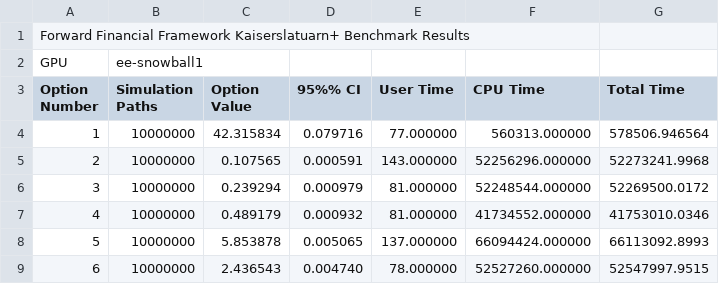
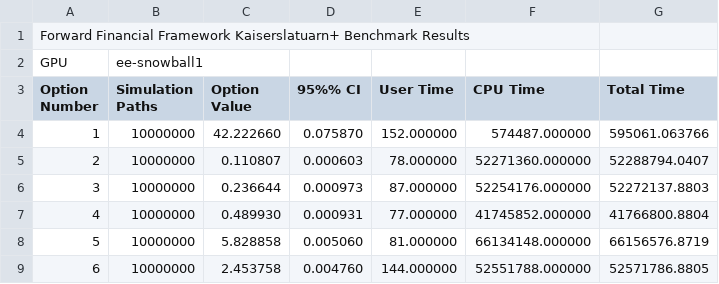
Before and after one commit to Gordonei/ForwardFinancialFramework, a CSV file: data/ks_benchmark/ee-snowball1_GPU_initial.csv, drawn as a sheet; only a part is shown; the diff covers the shown part only.

Commit message:
New benchmark data from snowball1

```diff
--- a/data/ks_benchmark/ee-snowball1_GPU_initial.csv
+++ b/data/ks_benchmark/ee-snowball1_GPU_initial.csv
@@ -3,7 +3,7 @@ GPU,ee-snowball1,
 Option Number,Simulation Paths,Option Value,95%% CI,User Time,CPU Time,Total Time,
-1,10000000,42.315834,0.079716,77.000000,560313.000000,578506.946564,
-2,10000000,0.107565,0.000591,143.000000,52256296.000000,52273241.9968,
-3,10000000,0.239294,0.000979,81.000000,52248544.000000,52269500.0172,
-4,10000000,0.489179,0.000932,81.000000,41734552.000000,41753010.0346,
-5,10000000,5.853878,0.005065,137.000000,66094424.000000,66113092.8993,
-6,10000000,2.436543,0.004740,78.000000,52527260.000000,52547997.9515,
+1,10000000,42.222660,0.075870,152.000000,574487.000000,595061.063766,
+2,10000000,0.110807,0.000603,78.000000,52271360.000000,52288794.0407,
+3,10000000,0.236644,0.000973,87.000000,52254176.000000,52272137.8803,
+4,10000000,0.489930,0.000931,77.000000,41745852.000000,41766800.8804,
+5,10000000,5.828858,0.005060,81.000000,66134148.000000,66156576.8719,
+6,10000000,2.453758,0.004760,144.000000,52551788.000000,52571786.8805,
```
Also changed, not shown: 34 edited cells elsewhere in this file.
